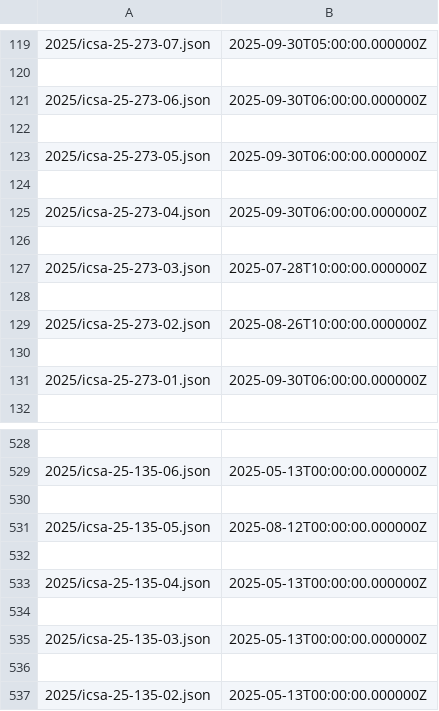
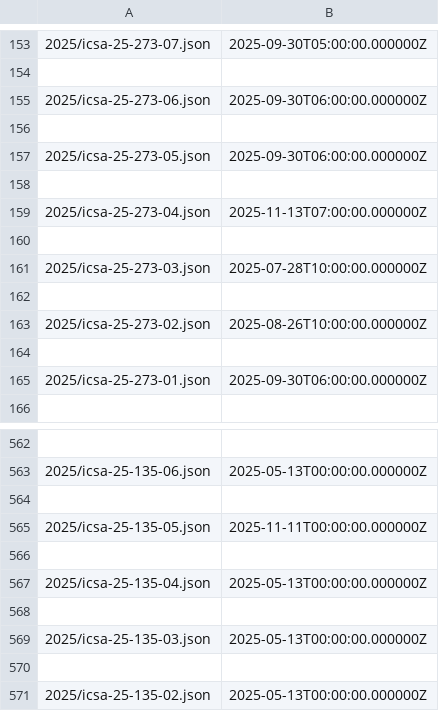
Before and after one commit to cisagov/CSAF, a CSV file: csaf_files/OT/white/changes.csv, drawn as a sheet; only a part is shown, gaps mark what is left out; the diff covers the shown part only.

```diff
--- a/csaf_files/OT/white/changes.csv
+++ b/csaf_files/OT/white/changes.csv
@@ -124,3 +158,3 @@
 
-2025/icsa-25-273-04.json,2025-09-30T06:00:00.000000Z
+2025/icsa-25-273-04.json,2025-11-13T07:00:00.000000Z
 
@@ -530,3 +564,3 @@
 
-2025/icsa-25-135-05.json,2025-08-12T00:00:00.000000Z
+2025/icsa-25-135-05.json,2025-11-11T00:00:00.000000Z
 
```
Also changed, not shown: 34 added rows elsewhere in this file, 59 other files.
